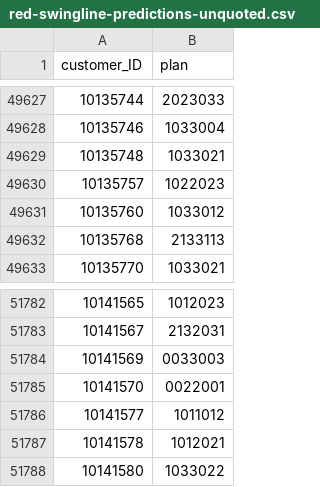
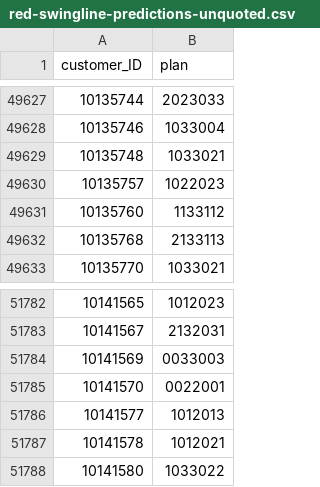
Before and after one commit to nickwallen/kaggle-allstate, a CSV file: submissions/red-swingline-predictions-unquoted.csv, drawn as a sheet; only a part is shown, gaps mark what is left out; the diff covers the shown part only.

```diff
--- a/submissions/red-swingline-predictions-unquoted.csv
+++ b/submissions/red-swingline-predictions-unquoted.csv
@@ -49630,3 +49630,3 @@ customer_ID,plan
 10135757,1022023
-10135760,1033012
+10135760,1133112
 10135768,2133113
@@ -51785,3 +51785,3 @@ customer_ID,plan
 10141570,0022001
-10141577,1011012
+10141577,1012013
 10141578,1012021
```
Also changed, not shown: 5 edited cells elsewhere in this file, 2 other files.
